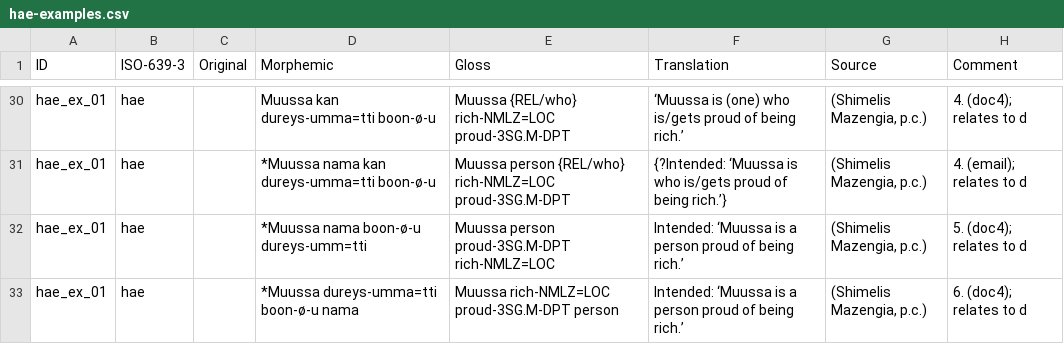
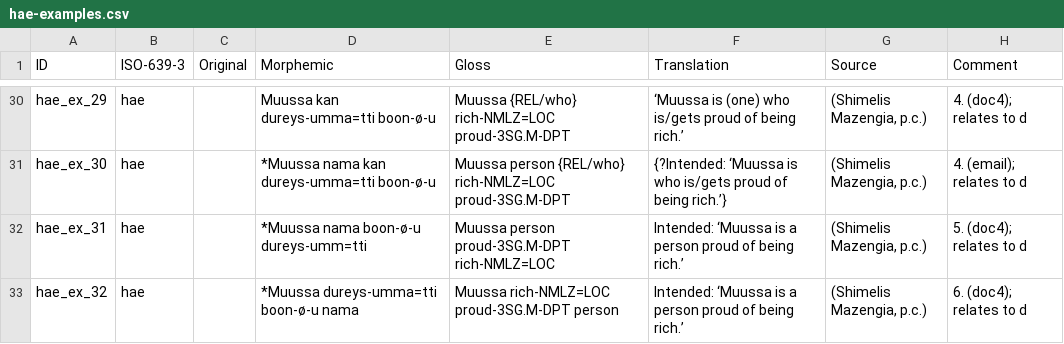
Before and after one commit to lxynk/nmdb-data, a CSV file: raw/hae-examples.csv, drawn as a sheet; only a part is shown, gaps mark what is left out; the diff covers the shown part only.

```diff
--- a/raw/hae-examples.csv
+++ b/raw/hae-examples.csv
@@ -30,4 +30,4 @@
-"hae_ex_01	",hae,,Muussa kan dureys-umma=tti boon-ø-u,Muussa {REL/who} rich-NMLZ=LOC proud-3SG.M-DPT,‘Muussa is (one) who is/gets proud of being rich.’,"(Shimelis Mazengia, p.c.)",4. (doc4); relates to d
-"hae_ex_01	",hae,,*Muussa nama kan dureys-umma=tti boon-ø-u,Muussa person {REL/who} rich-NMLZ=LOC proud-3SG.M-DPT,{?Intended: ‘Muussa is who is/gets proud of being rich.’},"(Shimelis Mazengia, p.c.)",4. (email); relates to d
-"hae_ex_01	",hae,,*Muussa nama boon-ø-u dureys-umm=tti,Muussa person proud-3SG.M-DPT rich-NMLZ=LOC,Intended: ‘Muussa is a person proud of being rich.’,"(Shimelis Mazengia, p.c.)",5. (doc4); relates to d
-"hae_ex_01	",hae,,*Muussa dureys-umma=tti boon-ø-u nama,Muussa rich-NMLZ=LOC proud-3SG.M-DPT person,Intended: ‘Muussa is a person proud of being rich.’,"(Shimelis Mazengia, p.c.)",6. (doc4); relates to d
+"hae_ex_29	",hae,,Muussa kan dureys-umma=tti boon-ø-u,Muussa {REL/who} rich-NMLZ=LOC proud-3SG.M-DPT,‘Muussa is (one) who is/gets proud of being rich.’,"(Shimelis Mazengia, p.c.)",4. (doc4); relates to d
+"hae_ex_30	",hae,,*Muussa nama kan dureys-umma=tti boon-ø-u,Muussa person {REL/who} rich-NMLZ=LOC proud-3SG.M-DPT,{?Intended: ‘Muussa is who is/gets proud of being rich.’},"(Shimelis Mazengia, p.c.)",4. (email); relates to d
+"hae_ex_31	",hae,,*Muussa nama boon-ø-u dureys-umm=tti,Muussa person proud-3SG.M-DPT rich-NMLZ=LOC,Intended: ‘Muussa is a person proud of being rich.’,"(Shimelis Mazengia, p.c.)",5. (doc4); relates to d
+"hae_ex_32	",hae,,*Muussa dureys-umma=tti boon-ø-u nama,Muussa rich-NMLZ=LOC proud-3SG.M-DPT person,Intended: ‘Muussa is a person proud of being rich.’,"(Shimelis Mazengia, p.c.)",6. (doc4); relates to d
```
Also changed, not shown: 27 edited cells elsewhere in this file.
